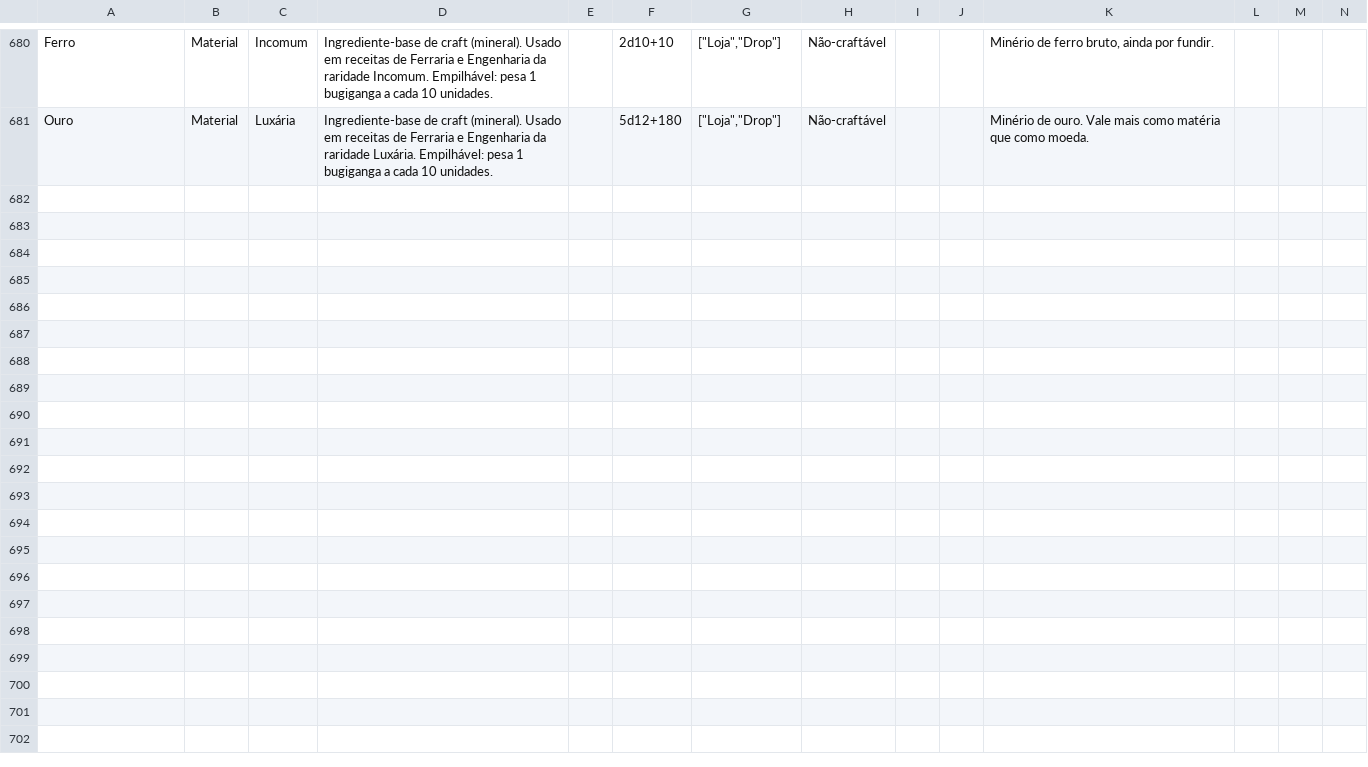
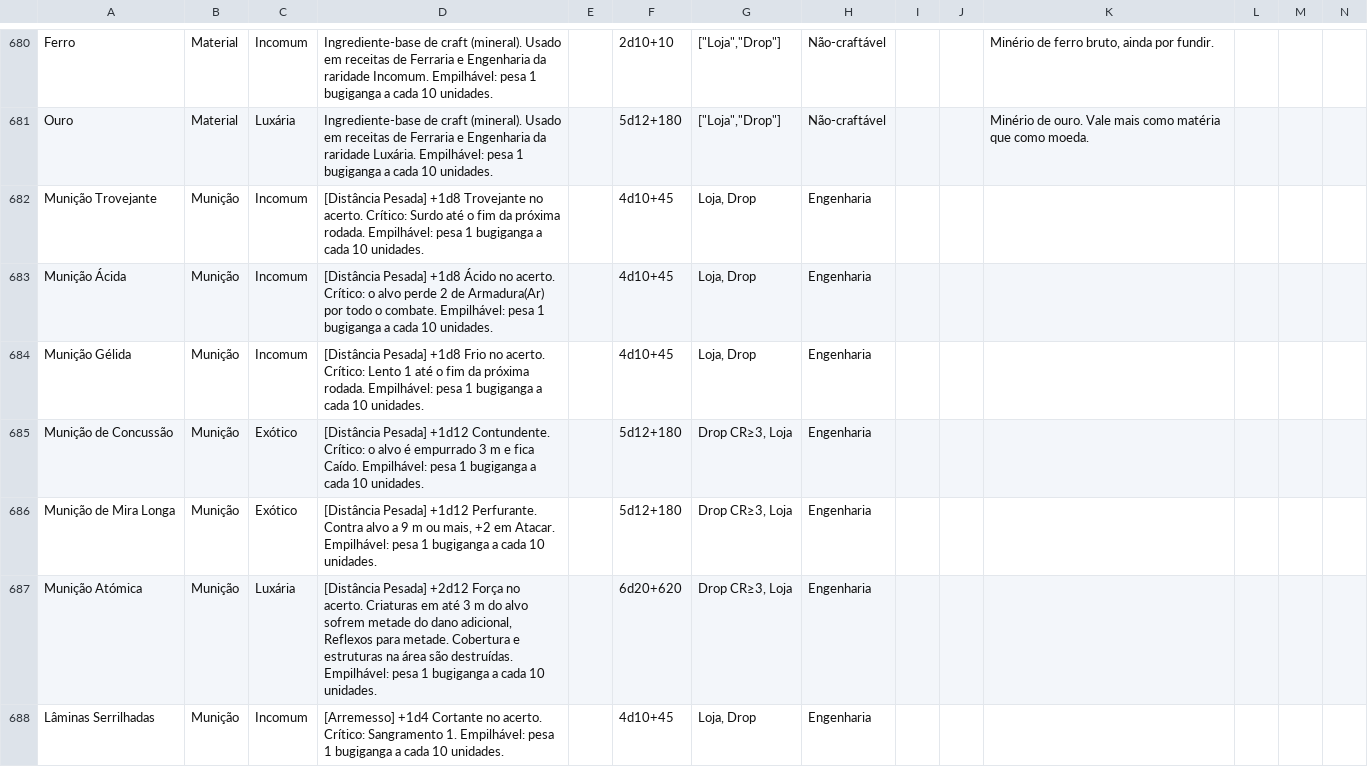
Before and after one commit to vitralxx/Khalkaria_Html, a CSV file: .claude/skills/khalkaria-balance/references/bazar-v26.csv, drawn as a sheet; only a part is shown, gaps mark what is left out; rows hold the shown columns only; the diff covers the shown part only; the diff names each change by its address in the sheet, - before the commit and + after, or states it on an @@ line.

```diff
--- a/.claude/skills/khalkaria-balance/references/bazar-v26.csv
+++ b/.claude/skills/khalkaria-balance/references/bazar-v26.csv
+row 682: Munição Trovejante | Munição | Incomum | [Distância Pesada] +1d8 Trovejante no acerto. Crítico: Surdo até o fim da próxima rodada. Empilhável: pesa 1 bugiganga a cada 10 unidades. |  | 4d10+45 | Loja, Drop | Engenharia
+row 683: Munição Ácida | Munição | Incomum | [Distância Pesada] +1d8 Ácido no acerto. Crítico: o alvo perde 2 de Armadura(Ar) por todo o combate. Empilhável: pesa 1 bugiganga a cada 10 unidades. |  | 4d10+45 | Loja, Drop | Engenharia
+row 684: Munição Gélida | Munição | Incomum | [Distância Pesada] +1d8 Frio no acerto. Crítico: Lento 1 até o fim da próxima rodada. Empilhável: pesa 1 bugiganga a cada 10 unidades. |  | 4d10+45 | Loja, Drop | Engenharia
+row 685: Munição de Concussão | Munição | Exótico | [Distância Pesada] +1d12 Contundente. Crítico: o alvo é empurrado 3 m e fica Caído. Empilhável: pesa 1 bugiganga a cada 10 unidades. |  | 5d12+180 | Drop CR≥3, Loja | Engenharia
+row 686: Munição de Mira Longa | Munição | Exótico | [Distância Pesada] +1d12 Perfurante. Contra alvo a 9 m ou mais, +2 em Atacar. Empilhável: pesa 1 bugiganga a cada 10 unidades. |  | 5d12+180 | Drop CR≥3, Loja | Engenharia
+row 687: Munição Atómica | Munição | Luxária | [Distância Pesada] +2d12 Força no acerto. Criaturas em até 3 m do alvo sofrem metade do dano adicional, Reflexos para metade. Cobertura e estruturas na área são destruídas. Empilhável: pesa 1 bugiganga a cada 10 unidades. |  | 6d20+620 | Drop CR≥3, Loja | Engenharia
+row 688: Lâminas Serrilhadas | Munição | Incomum | [Arremesso] +1d4 Cortante no acerto. Crítico: Sangramento 1. Empilhável: pesa 1 bugiganga a cada 10 unidades. |  | 4d10+45 | Loja, Drop | Engenharia
```
Also changed, not shown: 6 added rows and 1 edited cell elsewhere in this file, 1 other file.
